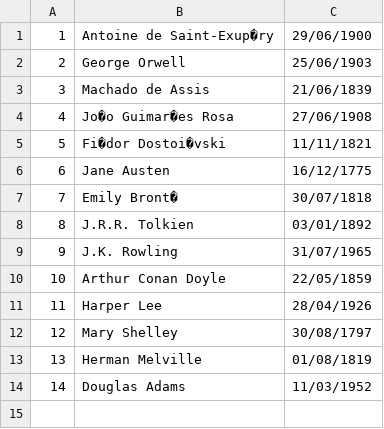
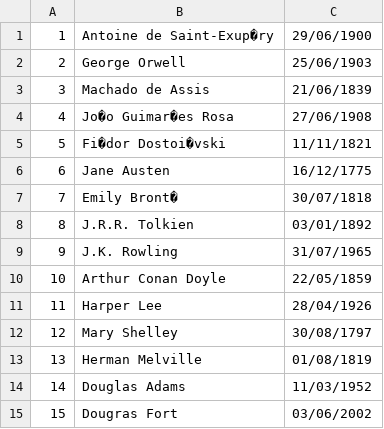
Before and after one commit to F0RT-DEV/bibliotecaDigital, a CSV file: autores.csv, drawn as a sheet.

```diff
--- a/autores.csv
+++ b/autores.csv
@@ -14 +14,2 @@
 14,Douglas Adams,11/03/1952
+15,Dougras Fort,03/06/2002
```
Also changed, not shown: estudantes.csv, 2 other files.
